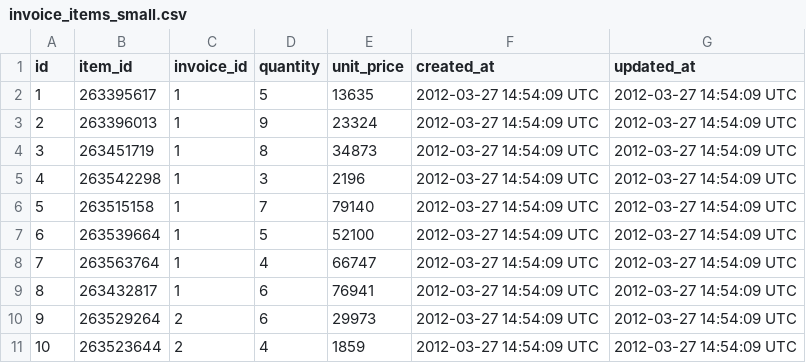
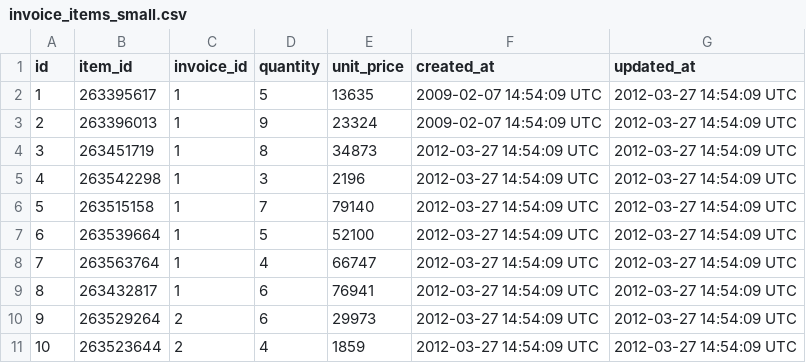
Before and after one commit to jdliss/black_thursday, a CSV file: data/invoice_items_small.csv, drawn as a sheet.

```diff
--- a/data/invoice_items_small.csv
+++ b/data/invoice_items_small.csv
@@ -1,4 +1,4 @@
 id,item_id,invoice_id,quantity,unit_price,created_at,updated_at
-1,263395617,1,5,13635,2012-03-27 14:54:09 UTC,2012-03-27 14:54:09 UTC
-2,263396013,1,9,23324,2012-03-27 14:54:09 UTC,2012-03-27 14:54:09 UTC
+1,263395617,1,5,13635,2009-02-07 14:54:09 UTC,2012-03-27 14:54:09 UTC
+2,263396013,1,9,23324,2009-02-07 14:54:09 UTC,2012-03-27 14:54:09 UTC
 3,263451719,1,8,34873,2012-03-27 14:54:09 UTC,2012-03-27 14:54:09 UTC
```
Also changed, not shown: data/invoices_small.csv, 5 other files.
